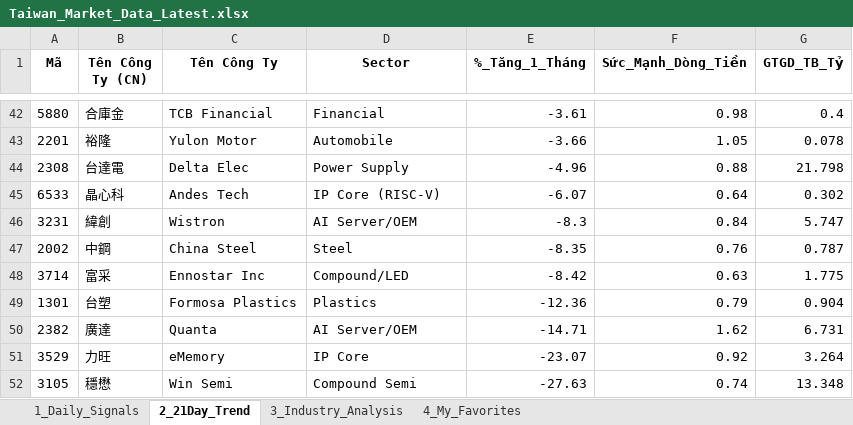
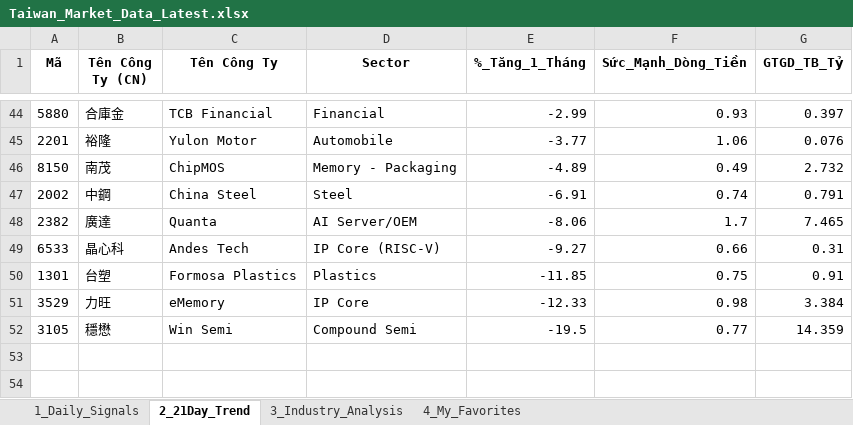
Before and after one commit to chipmoon/dashboard-tw, an Excel workbook: Taiwan_Market_Data_Latest.xlsx, sheet 2_21Day_Trend, drawn as a sheet; only a part is shown, gaps mark what is left out; values as stored, in another font and other column widths than the file's, no borders; removed rows and columns are numbered as before the commit, all else as after; the diff covers the shown part only; the diff names each change by its address in the sheet, - before the commit and + after, or states it on an @@ line.

```diff
--- a/Taiwan_Market_Data_Latest.xlsx (sheet 2_21Day_Trend)
+++ b/Taiwan_Market_Data_Latest.xlsx (sheet 2_21Day_Trend)
-E44 (%_Tăng_1_Tháng): -3.61
+E44 (%_Tăng_1_Tháng): -2.99
-F44 (Sức_Mạnh_Dòng_Tiền): 0.98
+F44 (Sức_Mạnh_Dòng_Tiền): 0.93
-G44 (GTGD_TB_Tỷ): 0.4
+G44 (GTGD_TB_Tỷ): 0.397
-E45 (%_Tăng_1_Tháng): -3.66
+E45 (%_Tăng_1_Tháng): -3.77
-F45 (Sức_Mạnh_Dòng_Tiền): 1.05
+F45 (Sức_Mạnh_Dòng_Tiền): 1.06
-G45 (GTGD_TB_Tỷ): 0.078
+G45 (GTGD_TB_Tỷ): 0.076
-row 44: 2308 | 台達電 | Delta Elec | Power Supply | -4.96 | 0.88 | 21.798
-row 45: 6533 | 晶心科 | Andes Tech | IP Core (RISC-V) | -6.07 | 0.64 | 0.302
-row 46: 3231 | 緯創 | Wistron | AI Server/OEM | -8.3 | 0.84 | 5.747
+row 46: 8150 | 南茂 | ChipMOS | Memory - Packaging | -4.89 | 0.49 | 2.732
-E47 (%_Tăng_1_Tháng): -8.35
+E47 (%_Tăng_1_Tháng): -6.91
-F47 (Sức_Mạnh_Dòng_Tiền): 0.76
+F47 (Sức_Mạnh_Dòng_Tiền): 0.74
-G47 (GTGD_TB_Tỷ): 0.787
+G47 (GTGD_TB_Tỷ): 0.791
-row 48: 3714 | 富采 | Ennostar Inc | Compound/LED | -8.42 | 0.63 | 1.775
-row 49: 1301 | 台塑 | Formosa Plastics | Plastics | -12.36 | 0.79 | 0.904
-E48 (%_Tăng_1_Tháng): -14.71
+E48 (%_Tăng_1_Tháng): -8.06
-F48 (Sức_Mạnh_Dòng_Tiền): 1.62
+F48 (Sức_Mạnh_Dòng_Tiền): 1.7
-G48 (GTGD_TB_Tỷ): 6.731
+G48 (GTGD_TB_Tỷ): 7.465
+row 49: 6533 | 晶心科 | Andes Tech | IP Core (RISC-V) | -9.27 | 0.66 | 0.31
+row 50: 1301 | 台塑 | Formosa Plastics | Plastics | -11.85 | 0.75 | 0.91
-E51 (%_Tăng_1_Tháng): -23.07
+E51 (%_Tăng_1_Tháng): -12.33
-F51 (Sức_Mạnh_Dòng_Tiền): 0.92
+F51 (Sức_Mạnh_Dòng_Tiền): 0.98
-G51 (GTGD_TB_Tỷ): 3.264
+G51 (GTGD_TB_Tỷ): 3.384
-E52 (%_Tăng_1_Tháng): -27.63
+E52 (%_Tăng_1_Tháng): -19.5
-F52 (Sức_Mạnh_Dòng_Tiền): 0.74
+F52 (Sức_Mạnh_Dòng_Tiền): 0.77
-G52 (GTGD_TB_Tỷ): 13.348
+G52 (GTGD_TB_Tỷ): 14.359
```
Also changed, not shown: 25 added rows, 23 removed rows and 49 edited cells elsewhere in this sheet, sheet 1_Daily_Signals, sheet 3_Industry_Analysis, sheet 4_My_Favorites.
